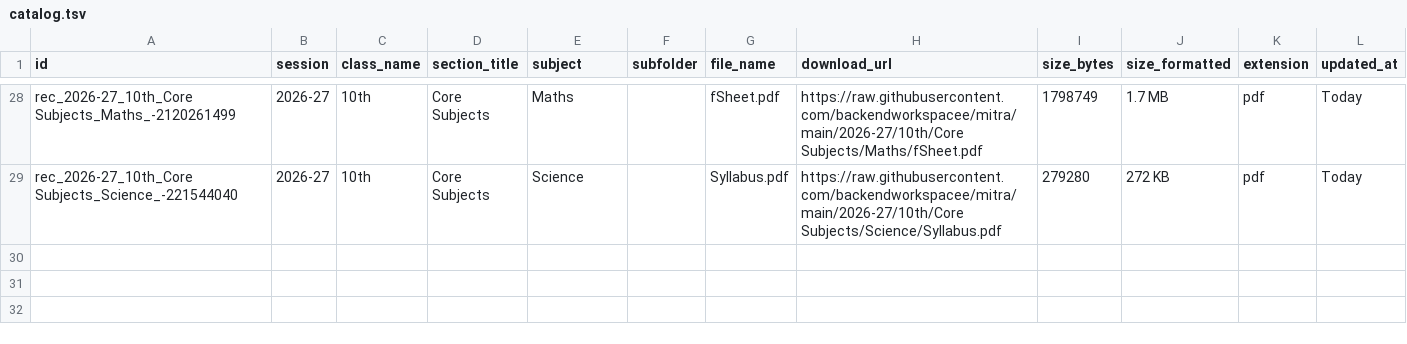
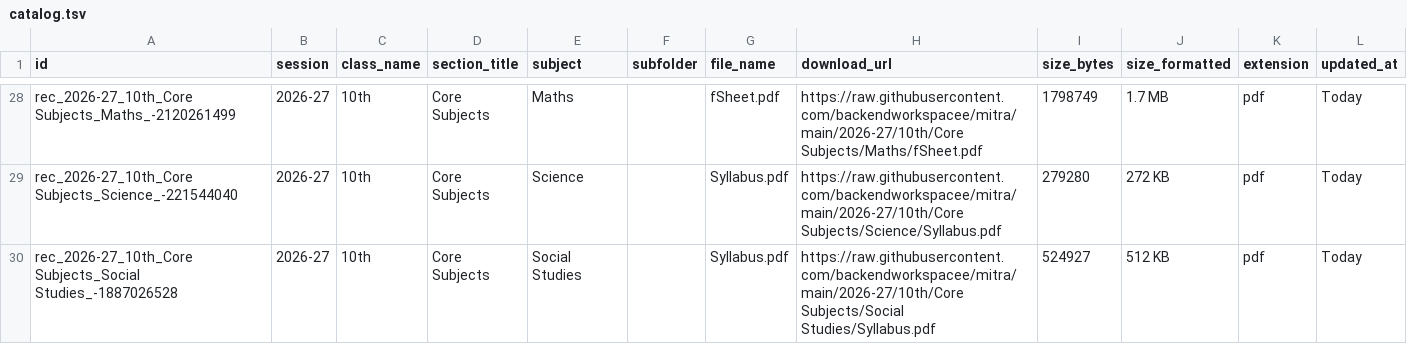
Before and after one commit to backendworkspacee/mitra, a TSV file: catalog.tsv, drawn as a sheet; only a part is shown, gaps mark what is left out; the diff names each change by its address in the sheet, - before the commit and + after, or states it on an @@ line.

Commit message:
Update catalog.tsv table [Marks Mitra Admin]

```diff
--- a/catalog.tsv
+++ b/catalog.tsv
+row 30: rec_2026-27_10th_Core Subjects_Social Studies_-1887026528 | 2026-27 | 10th | Core Subjects | Social Studies |  | Syllabus.pdf | https://raw.githubusercontent.com/backendworkspacee/mitra/main/2026-27/10th/Core Subjects/Social Studies/Syllabus.pdf | 524927 | 512 KB | pdf | Today
```
